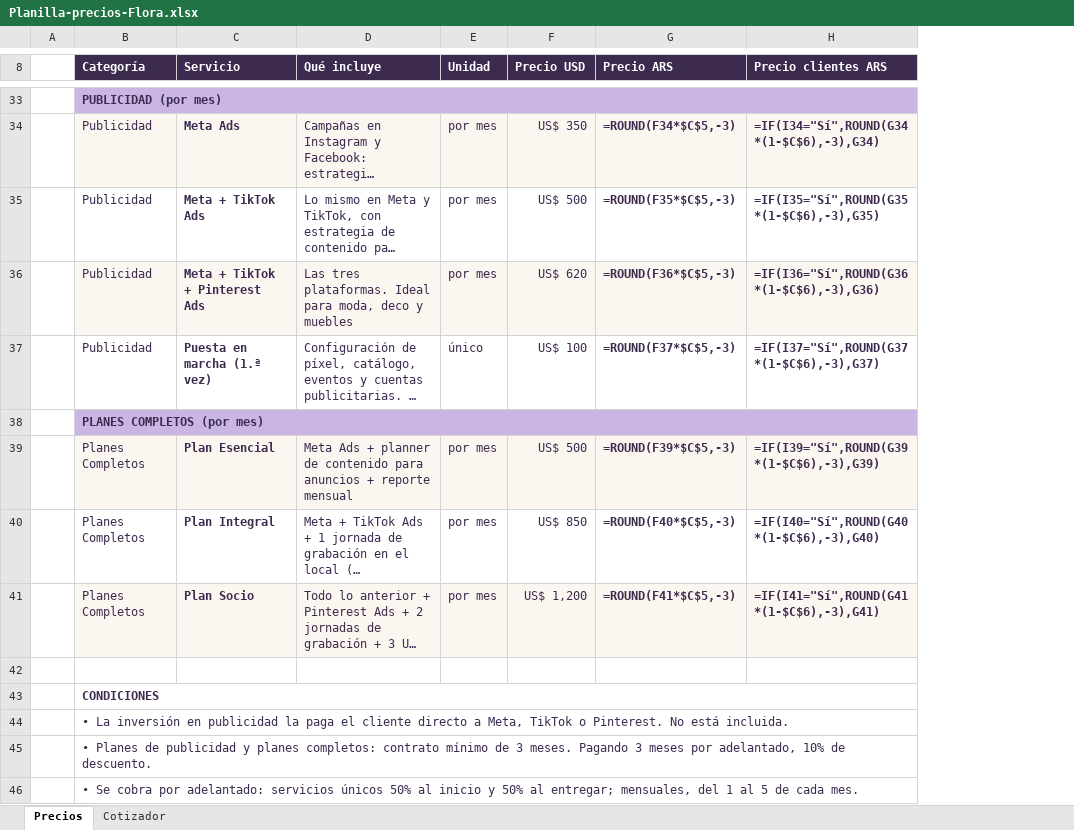
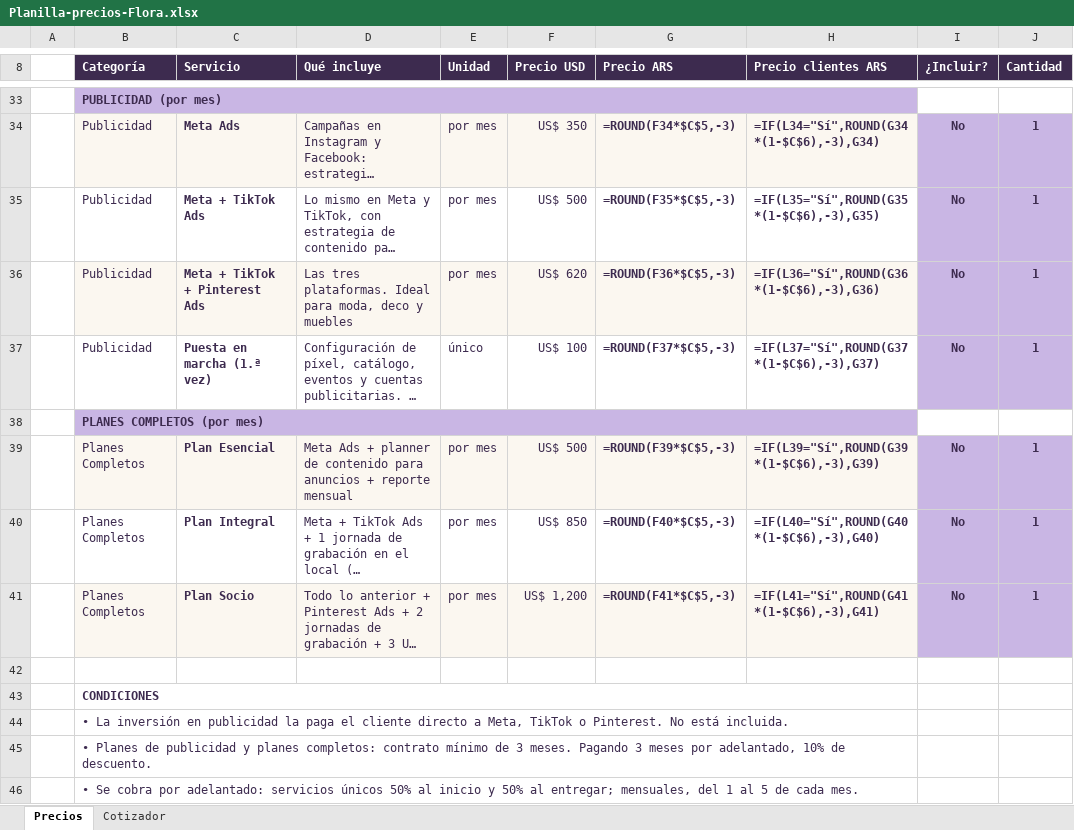
Before and after one commit to florwilhjelm/florwilhjelm.github.io, an Excel workbook: flora/Planilla-precios-Flora.xlsx, sheet Precios, drawn as a sheet; only a part is shown, gaps mark what is left out; long unchanged cells end in …; values as stored, in another font and other column widths than the file's, no borders; formulas without a stored value are shown as written; the diff covers the shown part only; the diff names each change by its address in the sheet, - before the commit and + after, or states it on an @@ line.

```diff
--- a/flora/Planilla-precios-Flora.xlsx (sheet Precios)
+++ b/flora/Planilla-precios-Flora.xlsx (sheet Precios)
@@ column I (¿Incluir?) unhidden, rows 34-41: No | No | No | No |  | No | No | No @@
+column J (Cantidad), rows 34-41: 1 | 1 | 1 | 1 |  | 1 | 1 | 1
-H34 (Precio clientes ARS): =IF(I34="Sí",ROUND(G34*(1-$C$6),-3),G34)
+H34 (Precio clientes ARS): =IF(L34="Sí",ROUND(G34*(1-$C$6),-3),G34)
-H35 (Precio clientes ARS): =IF(I35="Sí",ROUND(G35*(1-$C$6),-3),G35)
+H35 (Precio clientes ARS): =IF(L35="Sí",ROUND(G35*(1-$C$6),-3),G35)
-H36 (Precio clientes ARS): =IF(I36="Sí",ROUND(G36*(1-$C$6),-3),G36)
+H36 (Precio clientes ARS): =IF(L36="Sí",ROUND(G36*(1-$C$6),-3),G36)
-H37 (Precio clientes ARS): =IF(I37="Sí",ROUND(G37*(1-$C$6),-3),G37)
+H37 (Precio clientes ARS): =IF(L37="Sí",ROUND(G37*(1-$C$6),-3),G37)
-H39 (Precio clientes ARS): =IF(I39="Sí",ROUND(G39*(1-$C$6),-3),G39)
+H39 (Precio clientes ARS): =IF(L39="Sí",ROUND(G39*(1-$C$6),-3),G39)
-H40 (Precio clientes ARS): =IF(I40="Sí",ROUND(G40*(1-$C$6),-3),G40)
+H40 (Precio clientes ARS): =IF(L40="Sí",ROUND(G40*(1-$C$6),-3),G40)
-H41 (Precio clientes ARS): =IF(I41="Sí",ROUND(G41*(1-$C$6),-3),G41)
+H41 (Precio clientes ARS): =IF(L41="Sí",ROUND(G41*(1-$C$6),-3),G41)
```
Also changed, not shown: 19 edited cells elsewhere in this sheet, sheet Cotizador, hidden cells.
